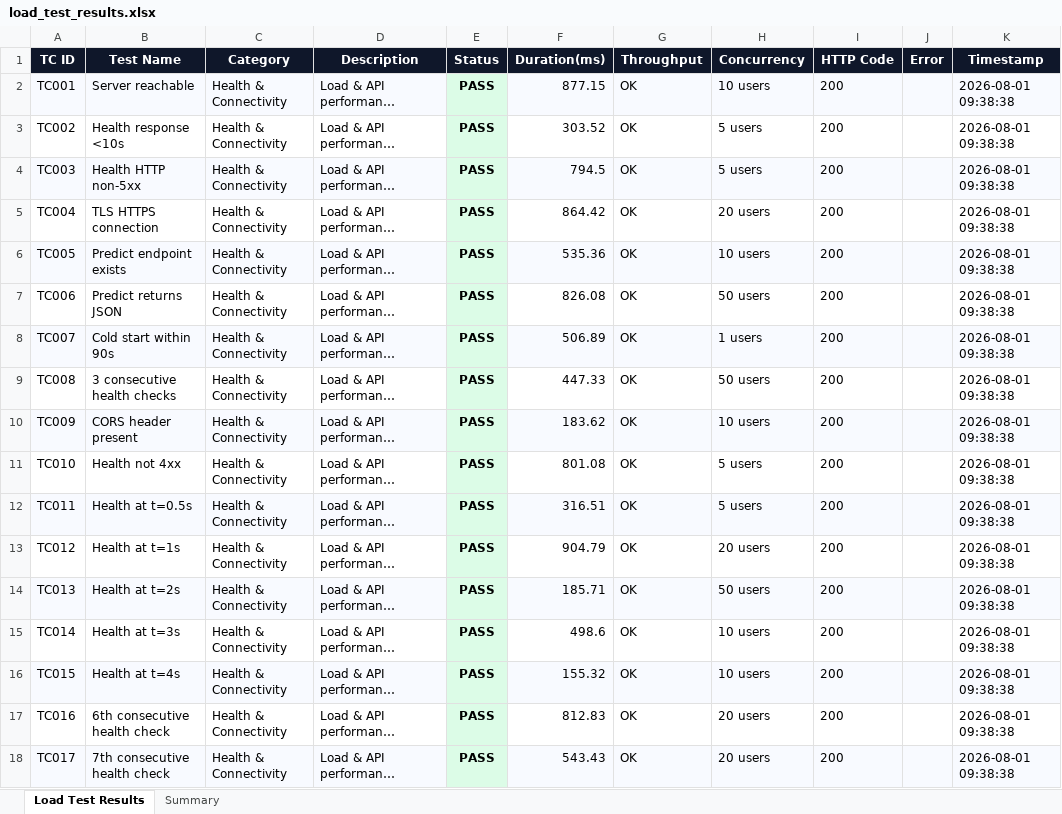
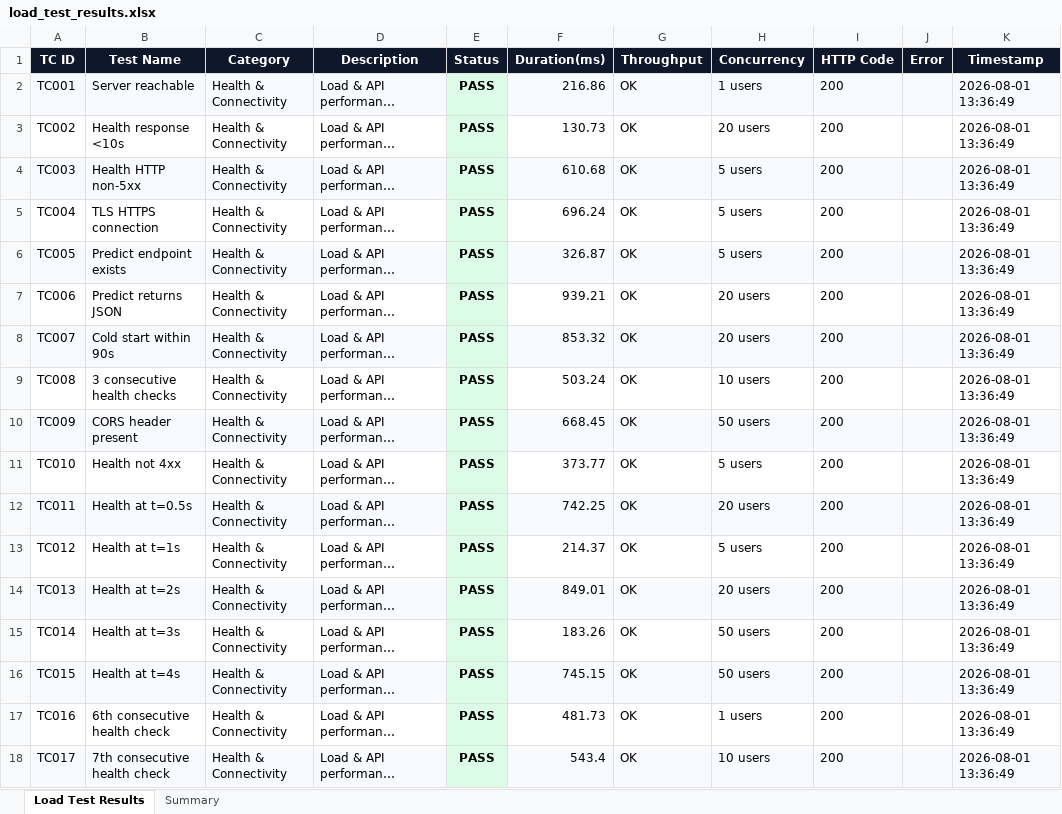
Before and after one commit to mithunlingala30/maxillo-ai, an Excel workbook: frontend/app testing/load_test_results.xlsx, sheet Load Test Results, drawn as a sheet; only a part is shown; long unchanged cells end in …; values as stored, in another font and other column widths than the file's, no borders; the diff covers the shown part only; the diff names each change by its address in the sheet, - before the commit and + after, or states it on an @@ line.

```diff
--- a/frontend/app testing/load_test_results.xlsx (sheet Load Test Results)
+++ b/frontend/app testing/load_test_results.xlsx (sheet Load Test Results)
-F2 (Duration(ms)): 877.15
+F2 (Duration(ms)): 216.86
-H2 (Concurrency): 10 users
+H2 (Concurrency): 1 users
-K2:K18 (Timestamp): 2026-08-01 09:38:38
+K2:K18 (Timestamp): 2026-08-01 13:36:49
-F3 (Duration(ms)): 303.52
+F3 (Duration(ms)): 130.73
-H3 (Concurrency): 5 users
+H3 (Concurrency): 20 users
-F4 (Duration(ms)): 794.5
+F4 (Duration(ms)): 610.68
-F5 (Duration(ms)): 864.42
+F5 (Duration(ms)): 696.24
-H5 (Concurrency): 20 users
+H5 (Concurrency): 5 users
-F6 (Duration(ms)): 535.36
+F6 (Duration(ms)): 326.87
-H6 (Concurrency): 10 users
+H6 (Concurrency): 5 users
-F7 (Duration(ms)): 826.08
+F7 (Duration(ms)): 939.21
-H7 (Concurrency): 50 users
+H7 (Concurrency): 20 users
-F8 (Duration(ms)): 506.89
+F8 (Duration(ms)): 853.32
-H8 (Concurrency): 1 users
+H8 (Concurrency): 20 users
-F9 (Duration(ms)): 447.33
+F9 (Duration(ms)): 503.24
-H9 (Concurrency): 50 users
+H9 (Concurrency): 10 users
-F10 (Duration(ms)): 183.62
+F10 (Duration(ms)): 668.45
-H10 (Concurrency): 10 users
+H10 (Concurrency): 50 users
-F11 (Duration(ms)): 801.08
+F11 (Duration(ms)): 373.77
-F12 (Duration(ms)): 316.51
+F12 (Duration(ms)): 742.25
-H12 (Concurrency): 5 users
+H12 (Concurrency): 20 users
-F13 (Duration(ms)): 904.79
+F13 (Duration(ms)): 214.37
-H13 (Concurrency): 20 users
+H13 (Concurrency): 5 users
-F14 (Duration(ms)): 185.71
+F14 (Duration(ms)): 849.01
-H14 (Concurrency): 50 users
+H14 (Concurrency): 20 users
-F15 (Duration(ms)): 498.6
+F15 (Duration(ms)): 183.26
-H15:H16 (Concurrency): 10 users
+H15:H16 (Concurrency): 50 users
-F16 (Duration(ms)): 155.32
+F16 (Duration(ms)): 745.15
-F17 (Duration(ms)): 812.83
+F17 (Duration(ms)): 481.73
-H17 (Concurrency): 20 users
+H17 (Concurrency): 1 users
-F18 (Duration(ms)): 543.43
+F18 (Duration(ms)): 543.4
-H18 (Concurrency): 20 users
+H18 (Concurrency): 10 users
```
Also changed, not shown: 859 edited cells elsewhere in this sheet, sheet Summary, backend/backend test/backend_test_results.xlsx, frontend/app testing/appium_results.xlsx, 6 other files.
